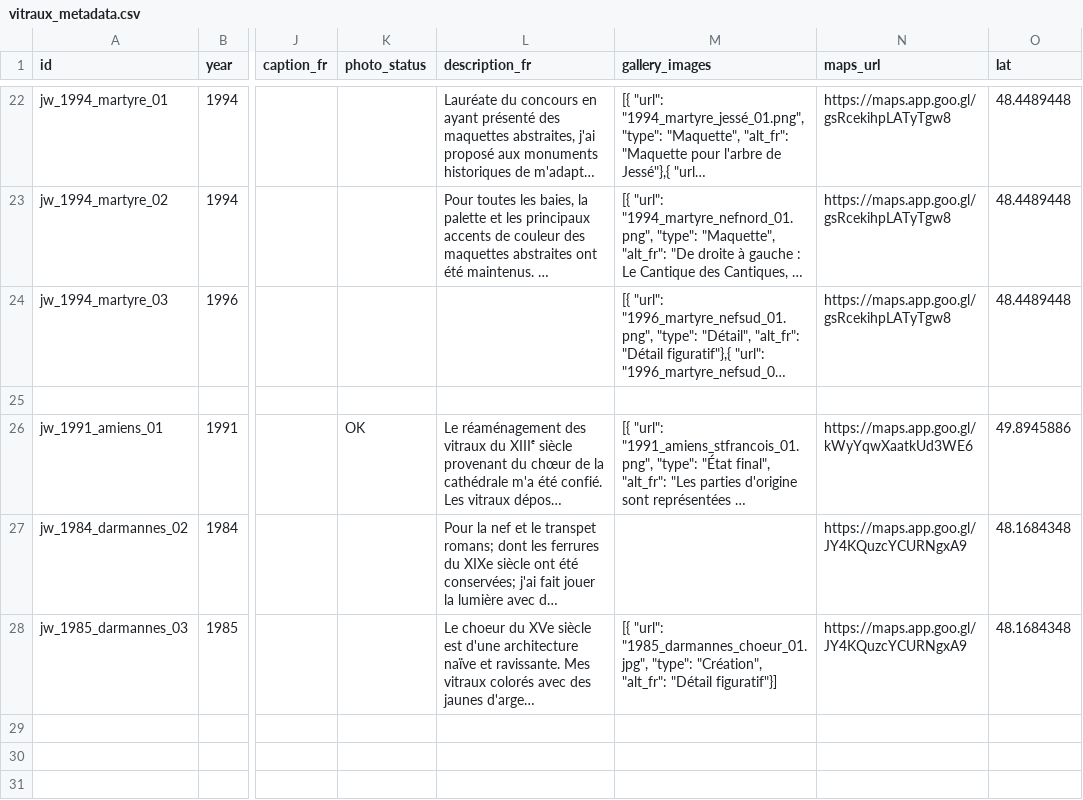
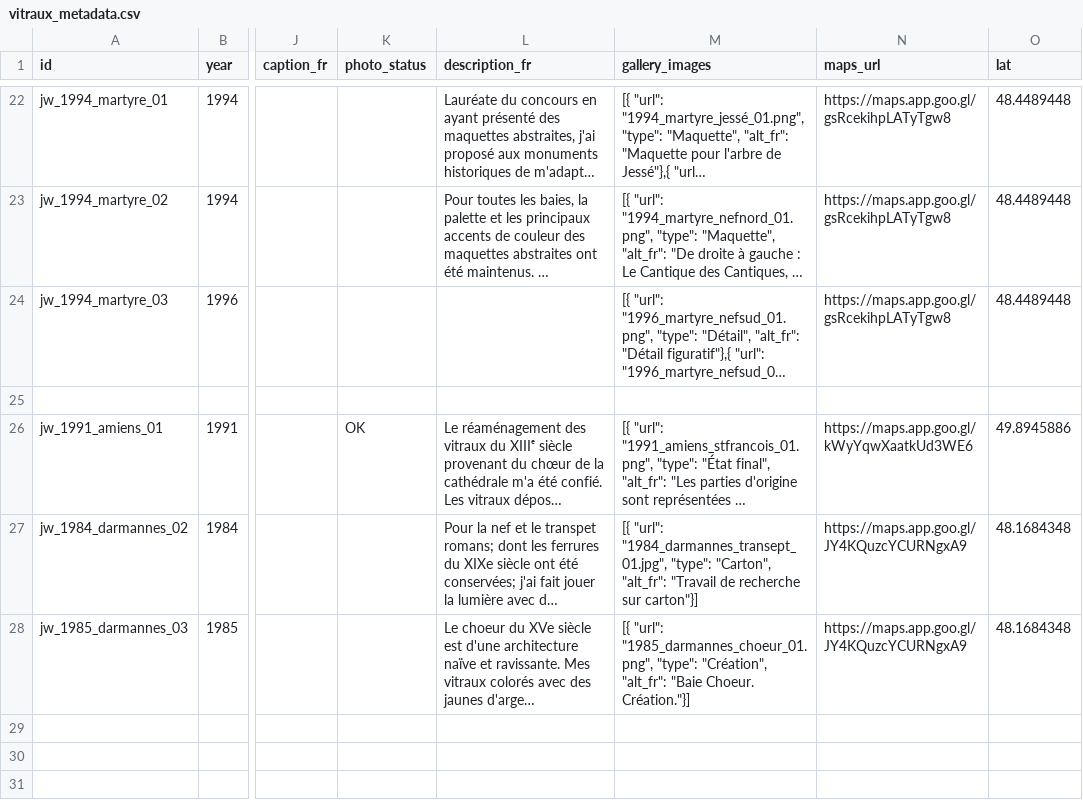
Before and after one commit to 13w13/weiss-gruber, a CSV file: vitraux_metadata.csv, drawn as a sheet; only a part is shown, gaps mark what is left out; long unchanged cells end in …; the diff covers the shown part only; the diff names each change by its address in the sheet, - before the commit and + after, or states it on an @@ line.

```diff
--- a/vitraux_metadata.csv
+++ b/vitraux_metadata.csv
-M27 (gallery_images): (empty)
+M27 (gallery_images): [{ "url": "1984_darmannes_transept_01.jpg", "type": "Carton", "alt_fr": "Travail de recherche sur carton"}]
-M28 (gallery_images): [{ "url": "1985_darmannes_choeur_01.jpg", "type": "Création", "alt_fr": "Détail figuratif"}]
+M28 (gallery_images): [{ "url": "1985_darmannes_choeur_01.png", "type": "Création", "alt_fr": "Baie Choeur. Création."}]
```
Also changed, not shown: 12 removed rows and 2 edited cells elsewhere in this file, 5 other files.
